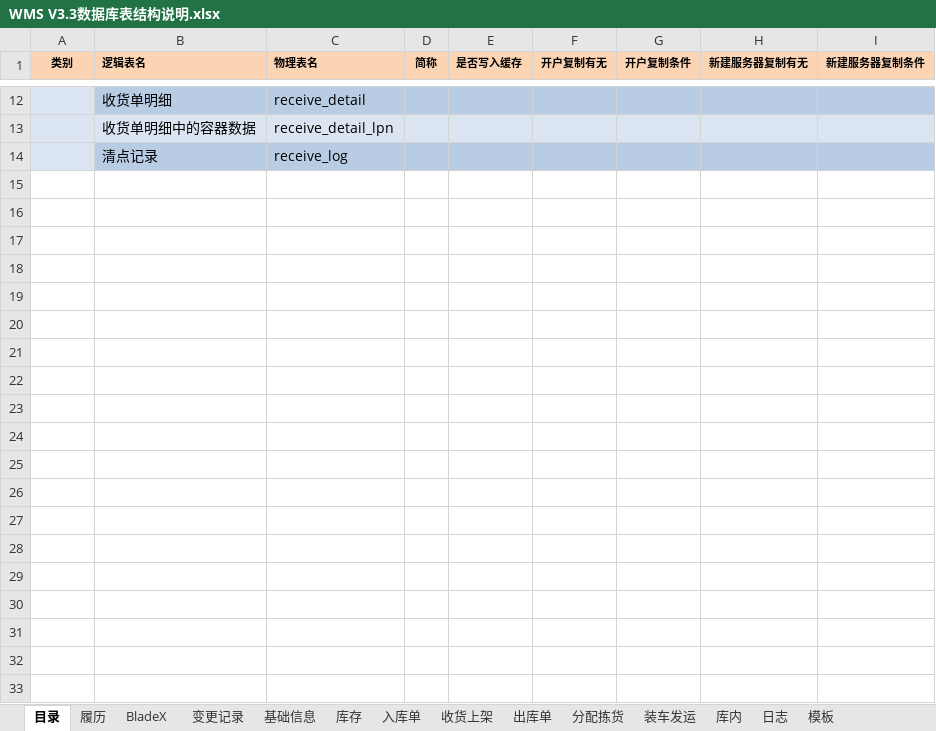
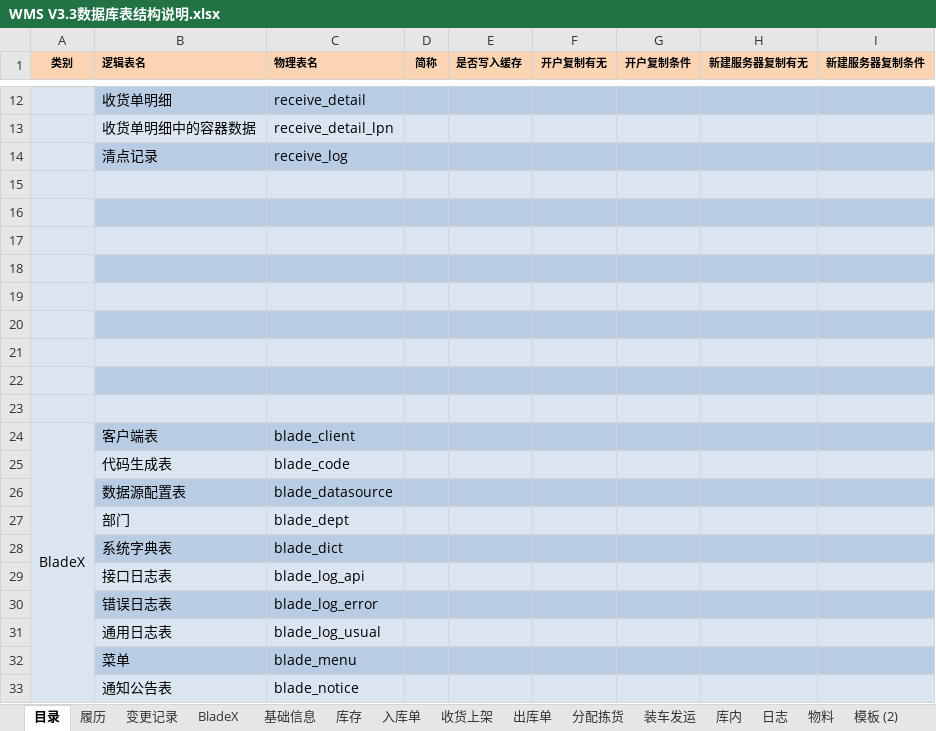
Before and after one commit to a1204503376/wms, an Excel workbook: wms-docs/01需求设计/WMS V3.3数据库表结构说明.xlsx, sheet 目录, drawn as a sheet; only a part is shown, gaps mark what is left out; values as stored, in another font and other column widths than the file's, no borders; the diff covers the shown part only; the diff names each change by its address in the sheet, - before the commit and + after, or states it on an @@ line.

```diff
--- a/wms-docs/01需求设计/WMS V3.3数据库表结构说明.xlsx (sheet 目录)
+++ b/wms-docs/01需求设计/WMS V3.3数据库表结构说明.xlsx (sheet 目录)
-sheet tab: 模板
+sheet tab: 物料
+sheet tab: 模板 (2)
@@ sheet tab order changed: 目录 | 履历 | 变更记录 | BladeX | 基础信息 | 库存 | 入库单 | 收货上架 | 出库单 | 分配拣货 | 装车发运 | 库内 | 日志 | 物料 | 模板 (2) @@
+row 15: (empty)
+row 16: (empty)
+row 17: (empty)
+row 18: (empty)
+row 19: (empty)
+row 20: (empty)
+row 21: (empty)
+row 22: (empty)
+row 23: (empty)
+row 24: BladeX | 客户端表 | blade_client
+row 25:  | 代码生成表 | blade_code
+row 26:  | 数据源配置表 | blade_datasource
+row 27:  | 部门 | blade_dept
+row 28:  | 系统字典表 | blade_dict
+row 29:  | 接口日志表 | blade_log_api
+row 30:  | 错误日志表 | blade_log_error
+row 31:  | 通用日志表 | blade_log_usual
+row 32:  | 菜单 | blade_menu
+row 33:  | 通知公告表 | blade_notice
```
Also changed, not shown: 33 added rows, 1 edited cell, cell formats and merged cells elsewhere in this sheet, sheet 库存, sheet 物料, sheet 变更记录, sheet 收货上架, sheet 入库单, 2 other files.
